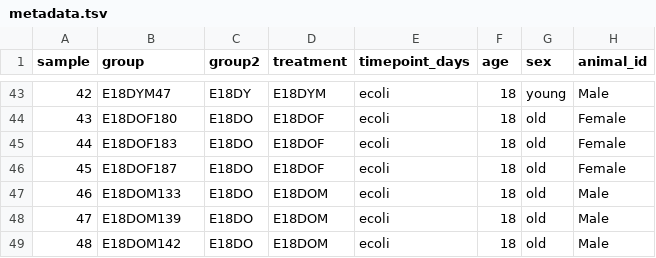
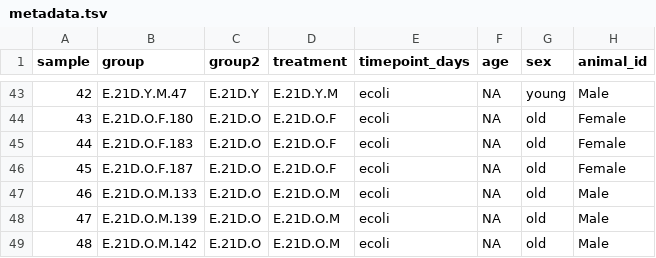
Before and after one commit to kenneditodd/ecoli_mice, a TSV file: scRNA/refs/metadata.tsv, drawn as a sheet; only a part is shown, gaps mark what is left out; the diff covers the shown part only; the diff names each change by its address in the sheet, - before the commit and + after, or states it on an @@ line.

```diff
--- a/scRNA/refs/metadata.tsv
+++ b/scRNA/refs/metadata.tsv
-B43 (group): E18DYM47
+B43 (group): E.21D.Y.M.47
-C43 (group2): E18DY
+C43 (group2): E.21D.Y
-D43 (treatment): E18DYM
+D43 (treatment): E.21D.Y.M
-F43:F49 (age): 18
+F43:F49 (age): NA
-B44 (group): E18DOF180
+B44 (group): E.21D.O.F.180
-C44:C49 (group2): E18DO
+C44:C49 (group2): E.21D.O
-D44:D46 (treatment): E18DOF
+D44:D46 (treatment): E.21D.O.F
-B45 (group): E18DOF183
+B45 (group): E.21D.O.F.183
-B46 (group): E18DOF187
+B46 (group): E.21D.O.F.187
-B47 (group): E18DOM133
+B47 (group): E.21D.O.M.133
-D47:D49 (treatment): E18DOM
+D47:D49 (treatment): E.21D.O.M
-B48 (group): E18DOM139
+B48 (group): E.21D.O.M.139
-B49 (group): E18DOM142
+B49 (group): E.21D.O.M.142
```
Also changed, not shown: 140 edited cells elsewhere in this file, scRNA/refs/nash_meta.tsv, 7 other files.
